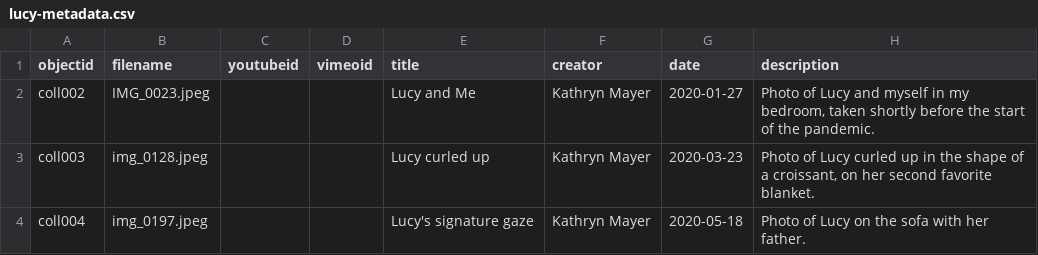
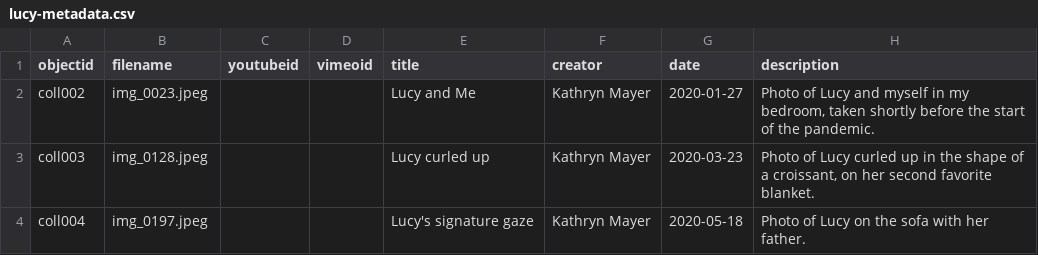
Before and after one commit to thrynka/lucy, a CSV file: _data/lucy-metadata.csv, drawn as a sheet; only a part is shown; the diff names each change by its address in the sheet, - before the commit and + after, or states it on an @@ line.

Commit message:
Add files via upload

```diff
--- a/_data/lucy-metadata.csv
+++ b/_data/lucy-metadata.csv
-B2 (filename): IMG_0023.jpeg
+B2 (filename): img_0023.jpeg
```
